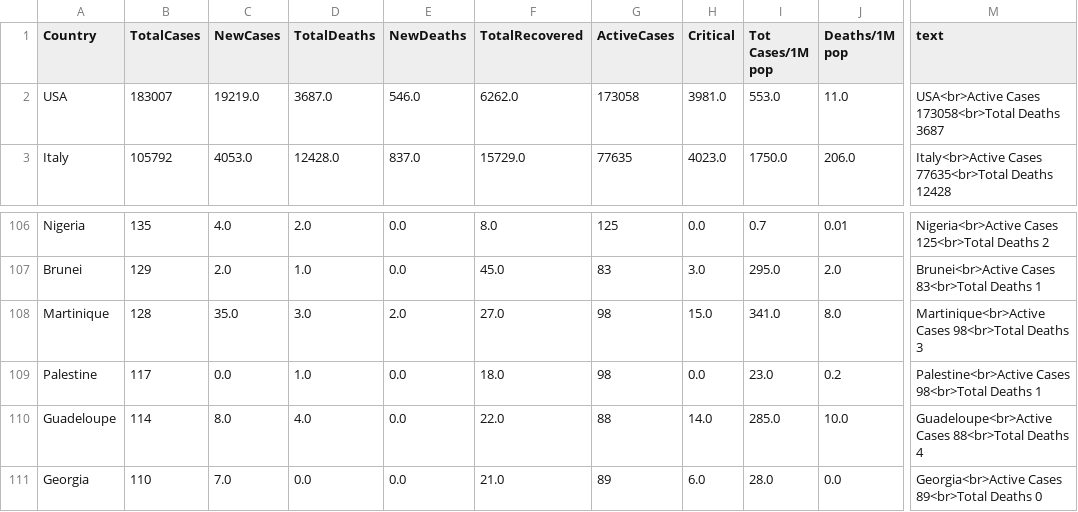
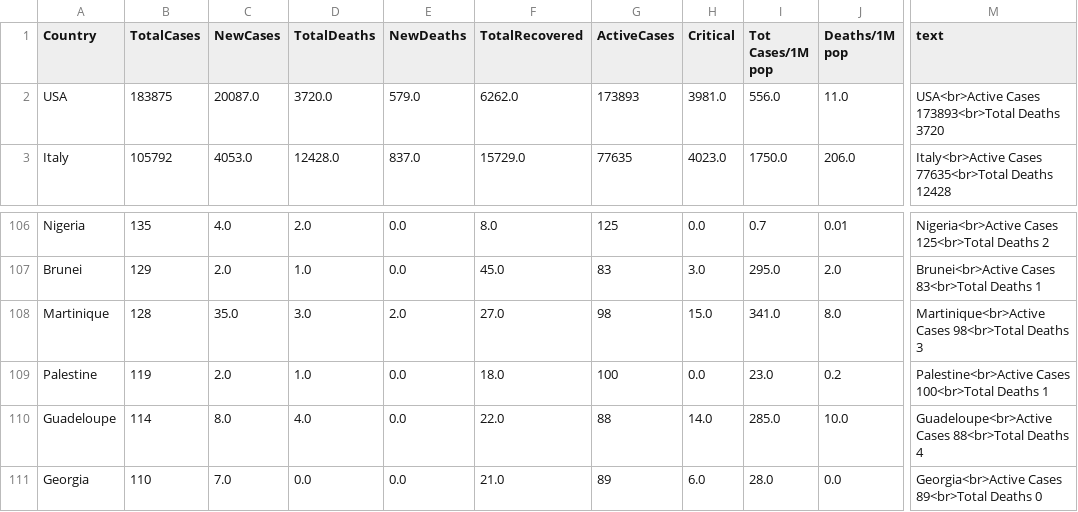
Before and after one commit to amtam0/coronavirus-world-map, a CSV file: static/data/corona.csv, drawn as a sheet; only a part is shown, gaps mark what is left out; the diff names each change by its address in the sheet, - before the commit and + after, or states it on an @@ line.

Commit message:
update corona.csv

```diff
--- a/static/data/corona.csv
+++ b/static/data/corona.csv
-B2 (TotalCases): 183007
+B2 (TotalCases): 183875
-C2 (NewCases): 19219.0
+C2 (NewCases): 20087.0
-D2 (TotalDeaths): 3687.0
+D2 (TotalDeaths): 3720.0
-E2 (NewDeaths): 546.0
+E2 (NewDeaths): 579.0
-G2 (ActiveCases): 173058
+G2 (ActiveCases): 173893
-I2 (Tot Cases/1M pop): 553.0
+I2 (Tot Cases/1M pop): 556.0
-M2 (text): USA<br>Active Cases 173058<br>Total Deaths 3687
+M2 (text): USA<br>Active Cases 173893<br>Total Deaths 3720
-B109 (TotalCases): 117
+B109 (TotalCases): 119
-C109 (NewCases): 0.0
+C109 (NewCases): 2.0
-G109 (ActiveCases): 98
+G109 (ActiveCases): 100
-M109 (text): Palestine<br>Active Cases 98<br>Total Deaths 1
+M109 (text): Palestine<br>Active Cases 100<br>Total Deaths 1
```
